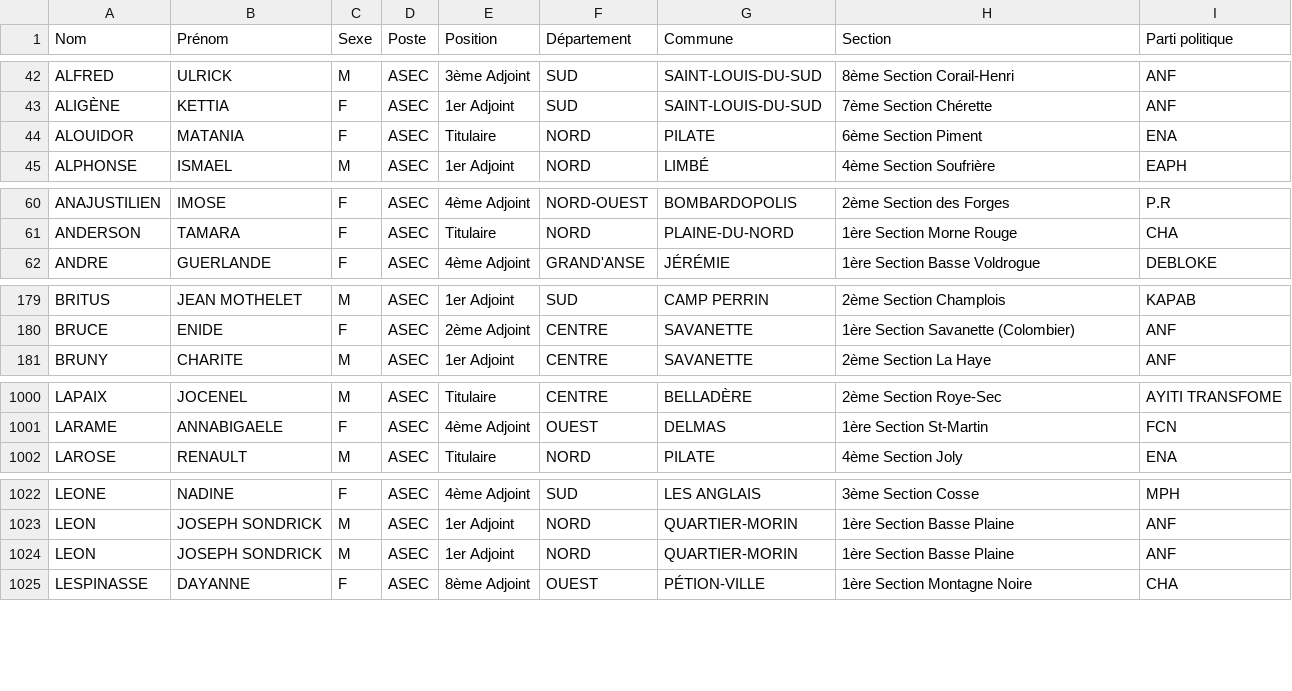
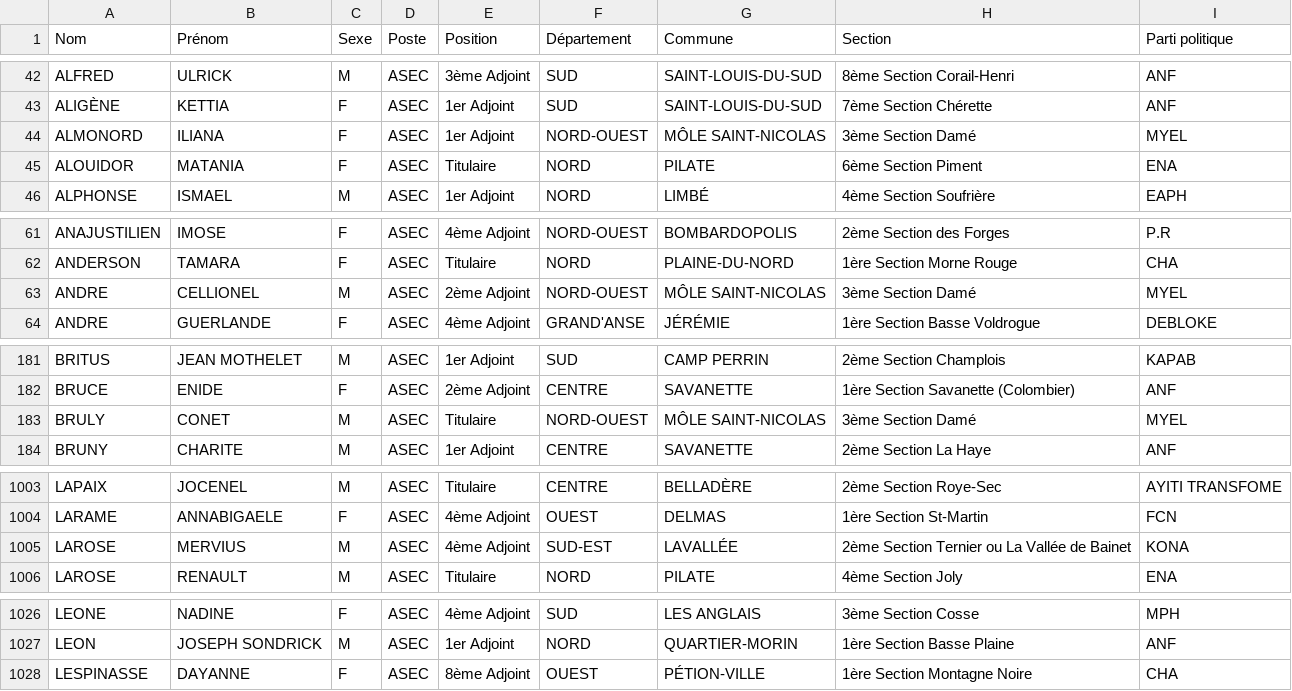
Before and after one commit to ayamr/napvote, a CSV file: data/candidats_cep.csv, drawn as a sheet; only a part is shown, gaps mark what is left out; the diff covers the shown part only.

```diff
--- a/data/candidats_cep.csv
+++ b/data/candidats_cep.csv
@@ -43,2 +43,3 @@
 "ALIGÈNE";"KETTIA";"F";"ASEC";"1er Adjoint";"SUD";"SAINT-LOUIS-DU-SUD";"7ème Section Chérette";"ANF"
+"ALMONORD";"ILIANA";"F";"ASEC";"1er Adjoint";"NORD-OUEST";"MÔLE SAINT-NICOLAS";"3ème Section Damé";"MYEL"
 "ALOUIDOR";"MATANIA";"F";"ASEC";"Titulaire";"NORD";"PILATE";"6ème Section Piment";"ENA"
@@ -61,2 +62,3 @@
 "ANDERSON";"TAMARA";"F";"ASEC";"Titulaire";"NORD";"PLAINE-DU-NORD";"1ère Section Morne Rouge";"CHA"
+"ANDRE";"CELLIONEL";"M";"ASEC";"2ème Adjoint";"NORD-OUEST";"MÔLE SAINT-NICOLAS";"3ème Section Damé";"MYEL"
 "ANDRE";"GUERLANDE";"F";"ASEC";"4ème Adjoint";"GRAND'ANSE";"JÉRÉMIE";"1ère Section Basse Voldrogue";"DEBLOKE"
@@ -180,2 +182,3 @@
 "BRUCE";"ENIDE";"F";"ASEC";"2ème Adjoint";"CENTRE";"SAVANETTE";"1ère Section Savanette (Colombier)";"ANF"
+"BRULY";"CONET";"M";"ASEC";"Titulaire";"NORD-OUEST";"MÔLE SAINT-NICOLAS";"3ème Section Damé";"MYEL"
 "BRUNY";"CHARITE";"M";"ASEC";"1er Adjoint";"CENTRE";"SAVANETTE";"2ème Section La Haye";"ANF"
@@ -1001,2 +1004,3 @@
 "LARAME";"ANNABIGAELE";"F";"ASEC";"4ème Adjoint";"OUEST";"DELMAS";"1ère Section St-Martin";"FCN"
+"LAROSE";"MERVIUS";"M";"ASEC";"4ème Adjoint";"SUD-EST";"LAVALLÉE";"2ème Section Ternier ou La Vallée de Bainet";"KONA"
 "LAROSE";"RENAULT";"M";"ASEC";"Titulaire";"NORD";"PILATE";"4ème Section Joly";"ENA"
@@ -1023,3 +1027,2 @@
 "LEON";"JOSEPH SONDRICK";"M";"ASEC";"1er Adjoint";"NORD";"QUARTIER-MORIN";"1ère Section Basse Plaine";"ANF"
-"LEON";"JOSEPH SONDRICK";"M";"ASEC";"1er Adjoint";"NORD";"QUARTIER-MORIN";"1ère Section Basse Plaine";"ANF"
 "LESPINASSE";"DAYANNE";"F";"ASEC";"8ème Adjoint";"OUEST";"PÉTION-VILLE";"1ère Section Montagne Noire";"CHA"
```
Also changed, not shown: 10 added rows and 4 removed rows elsewhere in this file, 7 other files.
